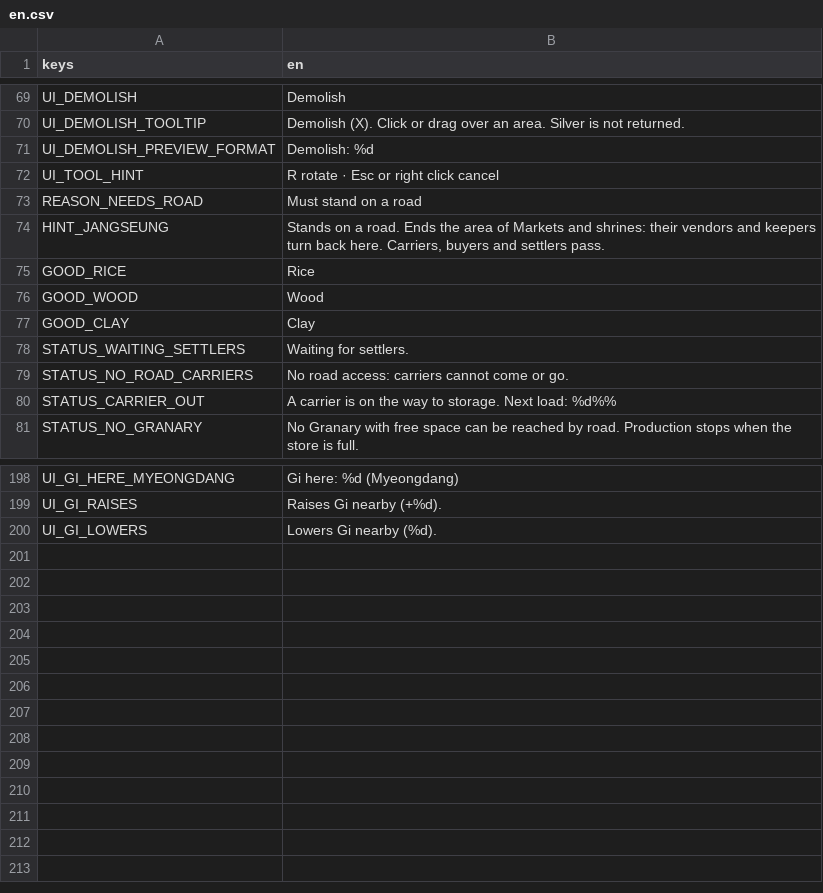
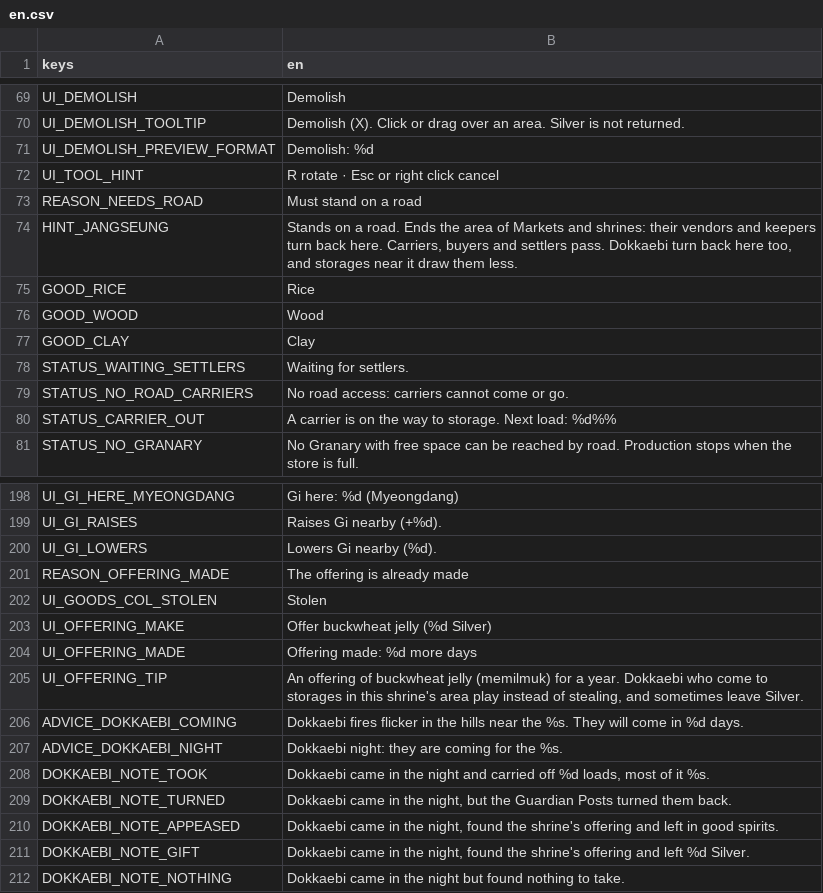
Before and after one commit to MarkoElFuego/Korea-Golden-Kingdom, a CSV file: data/text/en.csv, drawn as a sheet; only a part is shown, gaps mark what is left out.

```diff
--- a/data/text/en.csv
+++ b/data/text/en.csv
@@ -76,3 +76,3 @@ UI_TOOL_HINT,"R rotate · Esc or right click cancel"
 REASON_NEEDS_ROAD,Must stand on a road
-HINT_JANGSEUNG,"Stands on a road. Ends the area of Markets and shrines: their vendors and keepers turn back here. Carriers, buyers and settlers pass."
+HINT_JANGSEUNG,"Stands on a road. Ends the area of Markets and shrines: their vendors and keepers turn back here. Carriers, buyers and settlers pass. Dokkaebi turn back here too, and storages near it draw them less."
 GOOD_RICE,Rice
@@ -203 +203,13 @@ UI_GI_RAISES,"Raises Gi nearby (+%d)."
 UI_GI_LOWERS,"Lowers Gi nearby (%d)."
+REASON_OFFERING_MADE,The offering is already made
+UI_GOODS_COL_STOLEN,Stolen
+UI_OFFERING_MAKE,"Offer buckwheat jelly (%d Silver)"
+UI_OFFERING_MADE,"Offering made: %d more days"
+UI_OFFERING_TIP,"An offering of buckwheat jelly (memilmuk) for a year. Dokkaebi who come to storages in this shrine's area play instead of stealing, and sometimes leave Silver."
+ADVICE_DOKKAEBI_COMING,"Dokkaebi fires flicker in the hills near the %s. They will come in %d days."
+ADVICE_DOKKAEBI_NIGHT,"Dokkaebi night: they are coming for the %s."
+DOKKAEBI_NOTE_TOOK,"Dokkaebi came in the night and carried off %d loads, most of it %s."
+DOKKAEBI_NOTE_TURNED,"Dokkaebi came in the night, but the Guardian Posts turned them back."
+DOKKAEBI_NOTE_APPEASED,"Dokkaebi came in the night, found the shrine's offering and left in good spirits."
+DOKKAEBI_NOTE_GIFT,"Dokkaebi came in the night, found the shrine's offering and left %d Silver."
+DOKKAEBI_NOTE_NOTHING,"Dokkaebi came in the night but found nothing to take."
```
Also changed, not shown: 23 other files.
